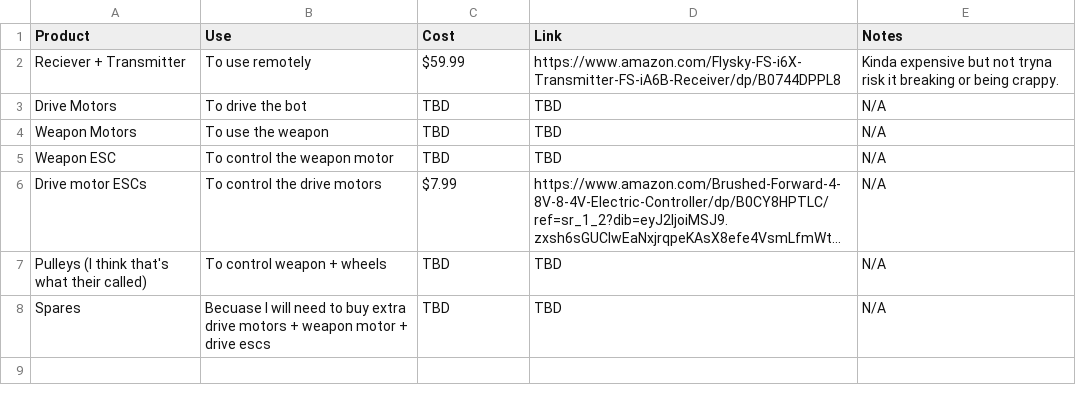
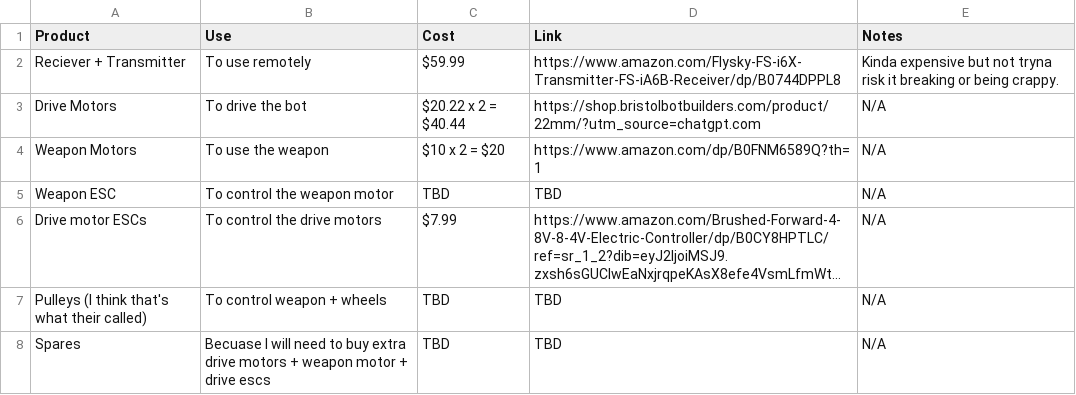
Before and after one commit to Eobam/Vertical-spinner-bot-1, a CSV file: BOM.csv, drawn as a sheet; long unchanged cells end in ….

Commit message:
Update BOM.csv

```diff
--- a/BOM.csv
+++ b/BOM.csv
@@ -2,4 +2,4 @@ Product,Use,Cost,Link,Notes
 Reciever + Transmitter, To use remotely, $59.99, https://www.amazon.com/Flysky-FS-i6X-Transmitter-FS-iA6B-Receiver/dp/B0744DPPL8, Kinda expensive but not tryna risk it breaking or being crappy.
-Drive Motors, To drive the bot, TBD, TBD, N/A
-Weapon Motors, To use the weapon, TBD, TBD, N/A
+Drive Motors, To drive the bot, $20.22 x 2 = $40.44, https://shop.bristolbotbuilders.com/product/22mm/?utm_source=chatgpt.com, N/A
+Weapon Motors, To use the weapon, $10 x 2 = $20, https://www.amazon.com/dp/B0FNM6589Q?th=1, N/A
 Weapon ESC, To control the weapon motor, TBD, TBD, N/A
```
